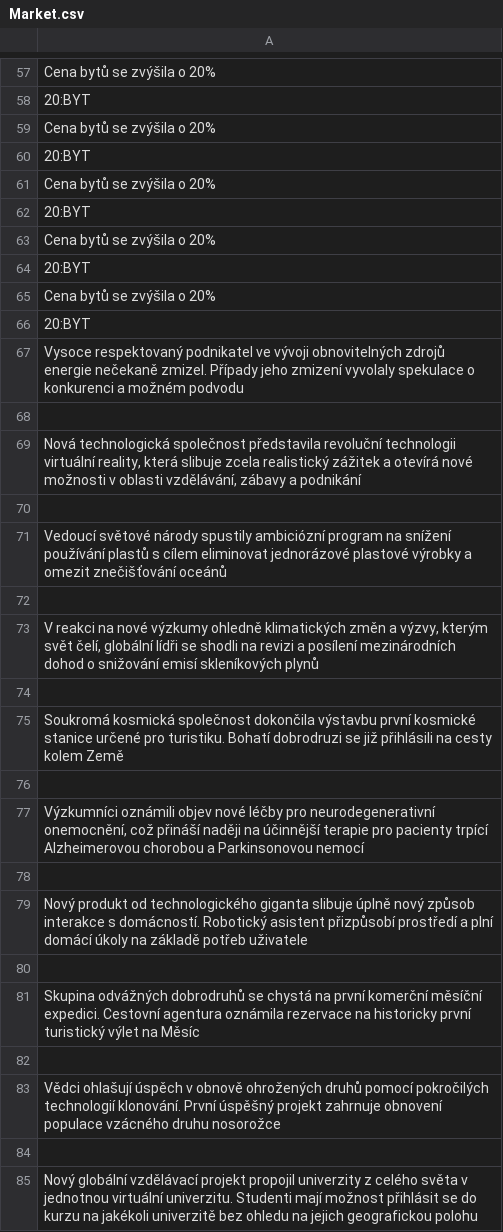
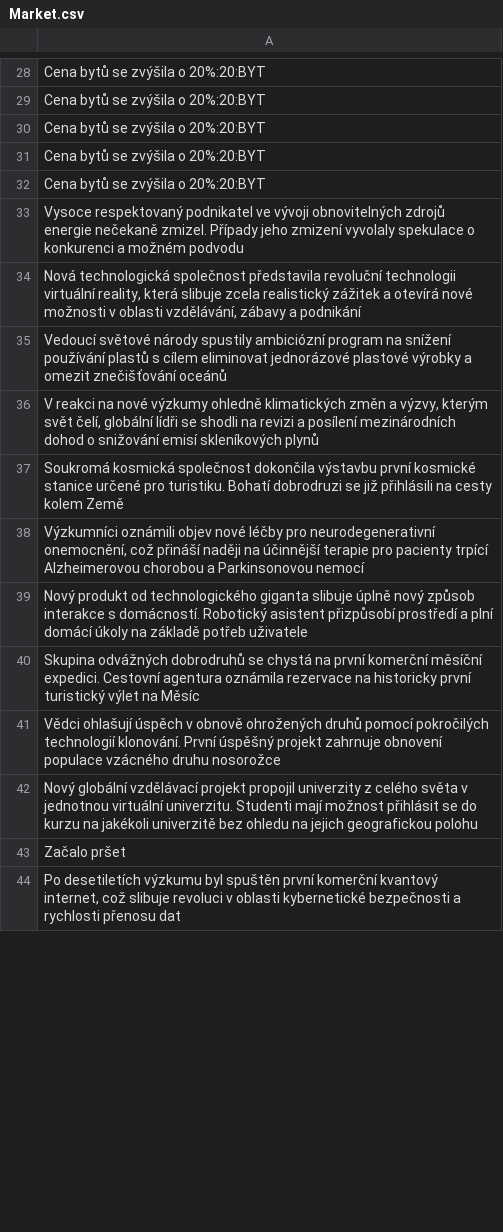
Before and after one commit to VitVodicka/JavaFXProject1, a CSV file: src/main/java/com/example/javafxproject1/Data/Market.csv, drawn as a sheet; only a part is shown, gaps mark what is left out; the shorter side is filled out with more unchanged rows; removed rows and columns are numbered as before the commit, all else as after; the diff covers the shown part only; the diff names each change by its address in the sheet, - before the commit and + after, or states it on an @@ line.

```diff
--- a/src/main/java/com/example/javafxproject1/Data/Market.csv
+++ b/src/main/java/com/example/javafxproject1/Data/Market.csv
-A28: Cena bytů se zvýšila o 20%
+A28: Cena bytů se zvýšila o 20%:20:BYT
-A29: 20:BYT
+A29: Cena bytů se zvýšila o 20%:20:BYT
-A30: Cena bytů se zvýšila o 20%
+A30: Cena bytů se zvýšila o 20%:20:BYT
-A31: 20:BYT
+A31: Cena bytů se zvýšila o 20%:20:BYT
-A32: Cena bytů se zvýšila o 20%
+A32: Cena bytů se zvýšila o 20%:20:BYT
-row 62: 20:BYT
-row 63: Cena bytů se zvýšila o 20%
-row 64: 20:BYT
-row 65: Cena bytů se zvýšila o 20%
-row 66: 20:BYT
-row 68: (empty)
-row 70: (empty)
-row 72: (empty)
-row 74: (empty)
-row 76: (empty)
-row 78: (empty)
-row 80: (empty)
-row 82: (empty)
-row 84: (empty)
```
Also changed, not shown: 1 added row, 31 removed rows and 22 edited cells elsewhere in this file, src/main/java/com/example/javafxproject1/Data/BigDeal.csv, src/main/java/com/example/javafxproject1/Data/SmallDeal.csv, 11 other files.
